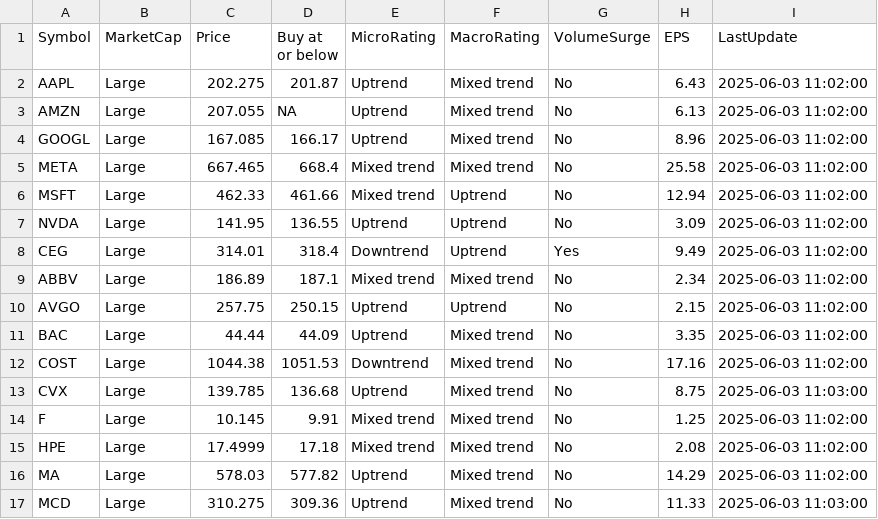
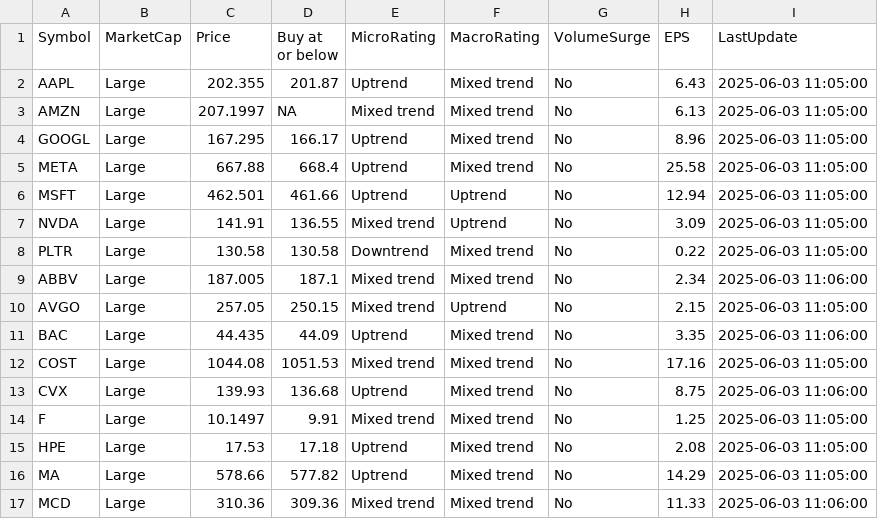
Before and after one commit to kuppal3gt/MSF, a CSV file: results.csv, drawn as a sheet; only a part is shown; the diff covers the shown part only.

Commit message:
Auto-update results at Tue Jun  3 11:09:00 EDT 2025

```diff
--- a/results.csv
+++ b/results.csv
@@ -1,17 +1,17 @@
 "Symbol","MarketCap","Price","Buy at or below","MicroRating","MacroRating","VolumeSurge","EPS","LastUpdate"
-"AAPL","Large",202.275,201.87,"Uptrend","Mixed trend","No",6.43,"2025-06-03 11:02:00"
-"AMZN","Large",207.055,NA,"Uptrend","Mixed trend","No",6.13,"2025-06-03 11:02:00"
-"GOOGL","Large",167.085,166.17,"Uptrend","Mixed trend","No",8.96,"2025-06-03 11:02:00"
-"META","Large",667.465,668.4,"Mixed trend","Mixed trend","No",25.58,"2025-06-03 11:02:00"
-"MSFT","Large",462.33,461.66,"Mixed trend","Uptrend","No",12.94,"2025-06-03 11:02:00"
-"NVDA","Large",141.95,136.55,"Uptrend","Uptrend","No",3.09,"2025-06-03 11:02:00"
-"CEG","Large",314.01,318.4,"Downtrend","Uptrend","Yes",9.49,"2025-06-03 11:02:00"
-"ABBV","Large",186.89,187.1,"Mixed trend","Mixed trend","No",2.34,"2025-06-03 11:02:00"
-"AVGO","Large",257.75,250.15,"Uptrend","Uptrend","No",2.15,"2025-06-03 11:02:00"
-"BAC","Large",44.44,44.09,"Uptrend","Mixed trend","No",3.35,"2025-06-03 11:02:00"
-"COST","Large",1044.38,1051.53,"Downtrend","Mixed trend","No",17.16,"2025-06-03 11:02:00"
-"CVX","Large",139.785,136.68,"Uptrend","Mixed trend","No",8.75,"2025-06-03 11:03:00"
-"F","Large",10.145,9.91,"Mixed trend","Mixed trend","No",1.25,"2025-06-03 11:02:00"
-"HPE","Large",17.4999,17.18,"Mixed trend","Mixed trend","No",2.08,"2025-06-03 11:02:00"
-"MA","Large",578.03,577.82,"Uptrend","Mixed trend","No",14.29,"2025-06-03 11:02:00"
-"MCD","Large",310.275,309.36,"Uptrend","Mixed trend","No",11.33,"2025-06-03 11:03:00"
+"AAPL","Large",202.355,201.87,"Uptrend","Mixed trend","No",6.43,"2025-06-03 11:05:00"
+"AMZN","Large",207.1997,NA,"Mixed trend","Mixed trend","No",6.13,"2025-06-03 11:05:00"
+"GOOGL","Large",167.295,166.17,"Uptrend","Mixed trend","No",8.96,"2025-06-03 11:05:00"
+"META","Large",667.88,668.4,"Uptrend","Mixed trend","No",25.58,"2025-06-03 11:05:00"
+"MSFT","Large",462.501,461.66,"Uptrend","Uptrend","No",12.94,"2025-06-03 11:05:00"
+"NVDA","Large",141.91,136.55,"Mixed trend","Uptrend","No",3.09,"2025-06-03 11:05:00"
+"PLTR","Large",130.58,130.58,"Downtrend","Mixed trend","No",0.22,"2025-06-03 11:05:00"
+"ABBV","Large",187.005,187.1,"Mixed trend","Mixed trend","No",2.34,"2025-06-03 11:06:00"
+"AVGO","Large",257.05,250.15,"Mixed trend","Uptrend","No",2.15,"2025-06-03 11:05:00"
+"BAC","Large",44.435,44.09,"Uptrend","Mixed trend","No",3.35,"2025-06-03 11:06:00"
+"COST","Large",1044.08,1051.53,"Mixed trend","Mixed trend","No",17.16,"2025-06-03 11:05:00"
+"CVX","Large",139.93,136.68,"Uptrend","Mixed trend","No",8.75,"2025-06-03 11:06:00"
+"F","Large",10.1497,9.91,"Mixed trend","Mixed trend","No",1.25,"2025-06-03 11:05:00"
+"HPE","Large",17.53,17.18,"Uptrend","Mixed trend","No",2.08,"2025-06-03 11:05:00"
+"MA","Large",578.66,577.82,"Uptrend","Mixed trend","No",14.29,"2025-06-03 11:05:00"
+"MCD","Large",310.36,309.36,"Mixed trend","Mixed trend","No",11.33,"2025-06-03 11:06:00"
```
Also changed, not shown: 10 edited cells elsewhere in this file, results_basic.csv, results_essential.csv, 1 other file.
